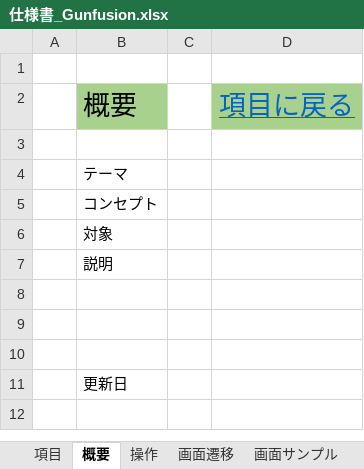
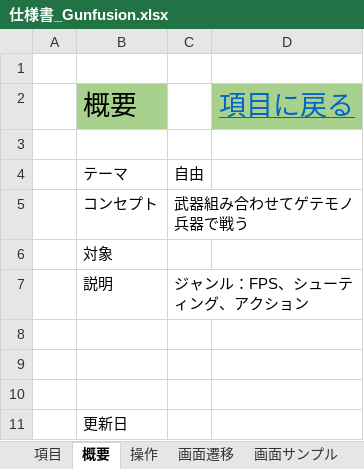
Before and after one commit to TaroTaro2458/FPSGame, an Excel workbook: ゲーム進捗及び担当/仕様書_Gunfusion.xlsx, sheet 概要, drawn as a sheet; values as stored, in another font and other column widths than the file's, no borders; the diff names each change by its address in the sheet, - before the commit and + after, or states it on an @@ line.

```diff
--- a/ゲーム進捗及び担当/仕様書_Gunfusion.xlsx (sheet 概要)
+++ b/ゲーム進捗及び担当/仕様書_Gunfusion.xlsx (sheet 概要)
-C4: (empty)
+C4: 自由
-C5: (empty)
+C5: 武器組み合わせてゲテモノ兵器で戦う
-C7: (empty)
+C7: ジャンル：FPS、シューティング、アクション
```
Also changed, not shown: sheet 項目, sheet 画面遷移, charts or pictures, 10 other files.
